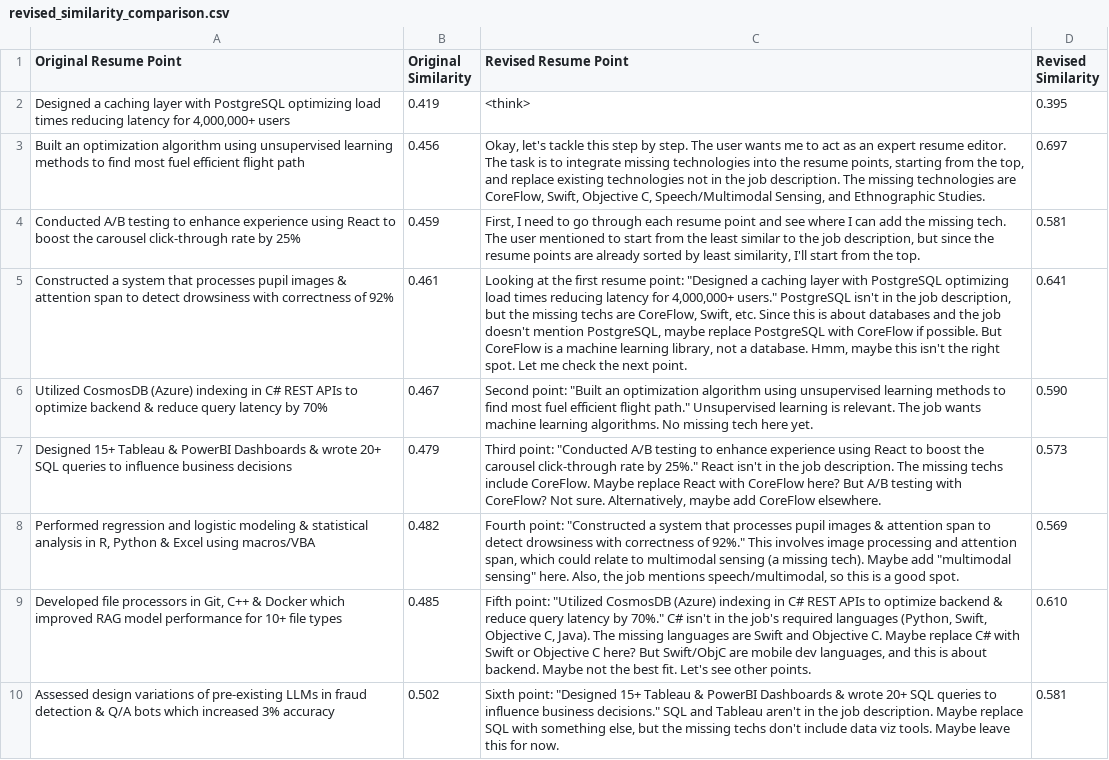
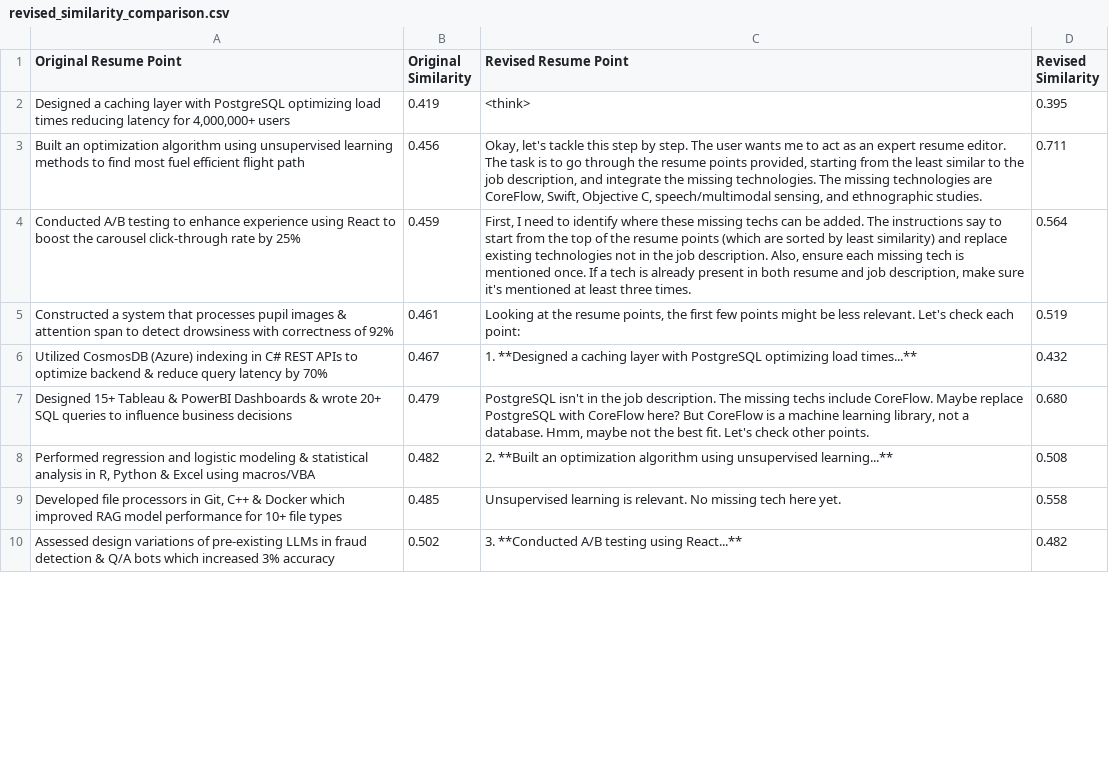
Before and after one commit to aarya127/resume_tweaker, a CSV file: resume/revised_similarity_comparison.csv, drawn as a sheet; only a part is shown; the diff covers the shown part only; the diff names each change by its address in the sheet, - before the commit and + after, or states it on an @@ line.

```diff
--- a/resume/revised_similarity_comparison.csv
+++ b/resume/revised_similarity_comparison.csv
-C3 (Revised Resume Point): …is to integrate missing technologies into the resume points, starting from the top, and replace existing technologies not in the job description. The missing technologies are CoreFlow, Swift, Objective C, Speech/Multimodal Sensing, and Ethnographic Studies.
+C3 (Revised Resume Point): …is to go through the resume points provided, starting from the least similar to the job description, and integrate the missing technologies. The missing technologies are CoreFlow, Swift, Objective C, speech/multimodal sensing, and ethnographic studies.
-D3 (Revised Similarity): 0.697
+D3 (Revised Similarity): 0.711
-C4 (Revised Resume Point): …need to go through each resume point and see where I can add the missing tech. The user mentioned to start from the least similar to the job description, but since the resume points are already sorted by least similarity, I'll start from the top.
+C4 (Revised Resume Point): …need to identify where these missing techs can be added. The instructions say to start from the top of the resume points (which are sorted by least similarity) and replace existing technologies not in the job description. Also, ensure each missing tech is mentioned once. If a tech is already present in both resume and job description, make sure it's mentioned at least three times.
-D4 (Revised Similarity): 0.581
+D4 (Revised Similarity): 0.564
-C5 (Revised Resume Point): …at the first resume point: "Designed a caching layer with PostgreSQL optimizing load times reducing latency for 4,000,000+ users." PostgreSQL isn't in the job description, but the missing techs are CoreFlow, Swift, etc. Since this is about databases and the job doesn't mention PostgreSQL, maybe replace PostgreSQL with CoreFlow if possible. But CoreFlow is a machine learning library, not a database. Hmm, maybe this isn't the right spot. Let me check the next point.
+C5 (Revised Resume Point): …at the resume points, the first few points might be less relevant. Let's check each point:
-D5 (Revised Similarity): 0.641
+D5 (Revised Similarity): 0.519
-C6 (Revised Resume Point): Second point: "Built an optimization algorithm using unsupervised learning methods to find most fuel efficient flight path." Unsupervised learning is relevant. The job wants machine learning algorithms. No missing tech here yet.
+C6 (Revised Resume Point): 1. **Designed a caching layer with PostgreSQL optimizing load times...**
-D6 (Revised Similarity): 0.590
+D6 (Revised Similarity): 0.432
-C7 (Revised Resume Point): Third point: "Conducted A/B testing to enhance experience using React to boost the carousel click-through rate by 25%." React isn't in the job description. The missing techs include CoreFlow. Maybe replace React with CoreFlow here? But A/B testing with CoreFlow? Not sure. Alternatively, maybe add CoreFlow elsewhere.
+C7 (Revised Resume Point): PostgreSQL isn't in the job description. The missing techs include CoreFlow. Maybe replace PostgreSQL with CoreFlow here? But CoreFlow is a machine learning library, not a database. Hmm, maybe not the best fit. Let's check other points.
-D7 (Revised Similarity): 0.573
+D7 (Revised Similarity): 0.680
-C8 (Revised Resume Point): Fourth point: "Constructed a system that processes pupil images & attention span to detect drowsiness with correctness of 92%." This involves image processing and attention span, which could relate to multimodal sensing (a missing tech). Maybe add "multimodal sensing" here. Also, the job mentions speech/multimodal, so this is a good spot.
+C8 (Revised Resume Point): 2. **Built an optimization algorithm using unsupervised learning...**
-D8 (Revised Similarity): 0.569
+D8 (Revised Similarity): 0.508
-C9 (Revised Resume Point): Fifth point: "Utilized CosmosDB (Azure) indexing in C# REST APIs to optimize backend & reduce query latency by 70%." C# isn't in the job's required languages (Python, Swift, Objective C, Java). The missing languages are Swift and Objective C. Maybe replace C# with Swift or Objective C here? But Swift/ObjC are mobile dev languages, and this is about backend. Maybe not the best fit. Let's see other points.
+C9 (Revised Resume Point): Unsupervised learning is relevant. No missing tech here yet.
-D9 (Revised Similarity): 0.610
+D9 (Revised Similarity): 0.558
-C10 (Revised Resume Point): Sixth point: "Designed 15+ Tableau & PowerBI Dashboards & wrote 20+ SQL queries to influence business decisions." SQL and Tableau aren't in the job description. Maybe replace SQL with something else, but the missing techs don't include data viz tools. Maybe leave this for now.
+C10 (Revised Resume Point): 3. **Conducted A/B testing using React...**
-D10 (Revised Similarity): 0.581
+D10 (Revised Similarity): 0.482
```
Also changed, not shown: 30 edited cells elsewhere in this file, resume/explicit_revised_similarity_comparison.csv, 3 other files.
